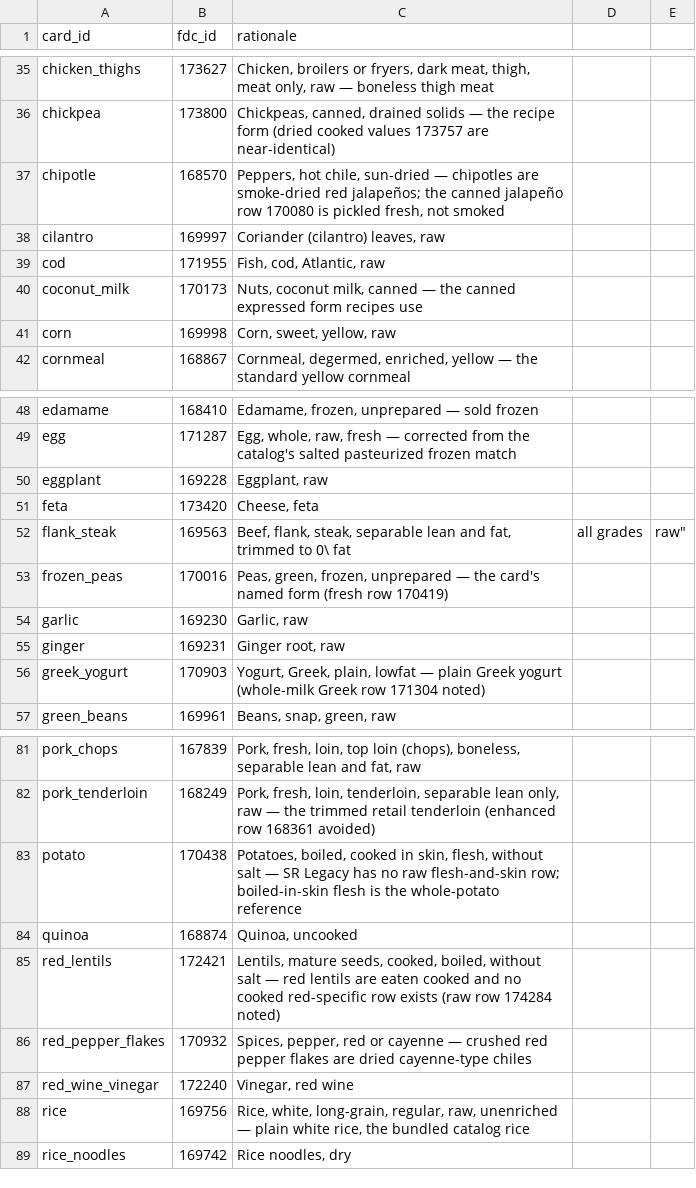
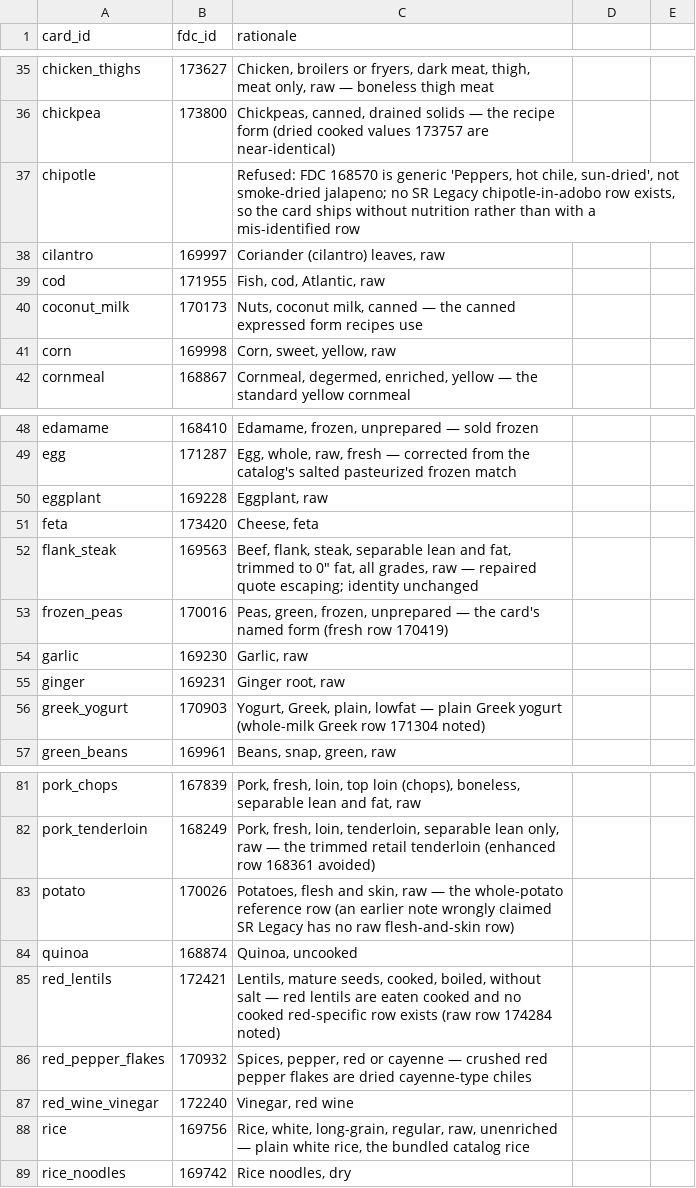
Before and after one commit to SamGu-NRX/FridgeLuck, a CSV file: data/kitchen-knowledge/learn-cards/tools/fdc_map.csv, drawn as a sheet; only a part is shown, gaps mark what is left out.

Commit message:
Fix review findings: safety copy, ingredient identities, milk mass, loss citations, rights, universe counts
Reviewer findings addressed (data layer):
- Safety copy: milk, almonds, sweet-potato use-it-up prose and wilting-greens,
  sad-carrots pack tactics no longer claim past-best food is salvageable;
  guidance is use-before-it-turns or explicit discard, grounded in the PR #97
  rulebook's handling rules where they apply.
- use-it-up source s9 no longer points at a nonexistent repository LICENSE.
- seasonal source s6 replaced with an explicit unresolved-rights descriptor:
  the ACL chart is a NANASP grantee work (grant 90PPNU0002), not a federal
  work; packs reproduce the region-produce-month facts, not the chart's text.
- Identities: potato card remapped to FDC 170026 (Potatoes, flesh and skin,
  raw - the earlier note claiming no such row exists was wrong); chipotle
  refuses nutrition rather than using generic sun-dried chile 168570;
  leftover-rice pack maps raw white rice 168877 with a measure-dry note
  (168883 is glutinous rice); food-bank flour restricted to the unenriched
  row with an explicit note.
- Budget-pack milk: quantityKg 1.9549 -> 1.949487 with a cited density basis
  (FAO/INFOODS Density Database v2.0, whole milk 1.03 g/mL, new source s10);
  the old note's 1.033 kg/L was uncited and even inconsistent with its own
  arithmetic.
- loss_factors.json: 20 rows crediting SR28 in notes now record
  edibleShareCitationId s4; the 11 other edible-share rows cite TB-1927 s3.
- universe.py: core cards no longer double-count exact-name seed-corpus
  frequencies (seed totals 6196 -> 4334, matching the corpus exactly);
  build_cards.py computes its coverage counts instead of hardcoding them;
  fdc_map.csv flank_steak row's quote escaping repaired (116 rows parse clean).

Evidence: learn-cards validate.py OK (116 cards), packs validate.py OK,
waste validate.py OK, swift test 28/28.

Co-authored-by: obvious-autobuild[bot] <262744130+obvious-autobuild[bot]@users.noreply.github.com>

```diff
--- a/data/kitchen-knowledge/learn-cards/tools/fdc_map.csv
+++ b/data/kitchen-knowledge/learn-cards/tools/fdc_map.csv
@@ -36,3 +36,3 @@ chicken_thighs,173627,"Chicken, broilers or fryers, dark meat, thigh, meat only,
 chickpea,173800,"Chickpeas, canned, drained solids — the recipe form (dried cooked values 173757 are near-identical)"
-chipotle,168570,"Peppers, hot chile, sun-dried — chipotles are smoke-dried red jalapeños; the canned jalapeño row 170080 is pickled fresh, not smoked"
+chipotle,,"Refused: FDC 168570 is generic 'Peppers, hot chile, sun-dried', not smoke-dried jalapeno; no SR Legacy chipotle-in-adobo row exists, so the card ships without nutrition rather than with a mis-identified row"
 cilantro,169997,"Coriander (cilantro) leaves, raw"
@@ -51,3 +51,3 @@ eggplant,169228,"Eggplant, raw"
 feta,173420,"Cheese, feta"
-flank_steak,169563,"Beef, flank, steak, separable lean and fat, trimmed to 0\" fat, all grades, raw"
+flank_steak,169563,"Beef, flank, steak, separable lean and fat, trimmed to 0"" fat, all grades, raw — repaired quote escaping; identity unchanged"
 frozen_peas,170016,"Peas, green, frozen, unprepared — the card's named form (fresh row 170419)"
@@ -82,3 +82,3 @@ pork_chops,167839,"Pork, fresh, loin, top loin (chops), boneless, separable lean
 pork_tenderloin,168249,"Pork, fresh, loin, tenderloin, separable lean only, raw — the trimmed retail tenderloin (enhanced row 168361 avoided)"
-potato,170438,"Potatoes, boiled, cooked in skin, flesh, without salt — SR Legacy has no raw flesh-and-skin row; boiled-in-skin flesh is the whole-potato reference"
+potato,170026,"Potatoes, flesh and skin, raw — the whole-potato reference row (an earlier note wrongly claimed SR Legacy has no raw flesh-and-skin row)"
 quinoa,168874,"Quinoa, uncooked"
```
Also changed, not shown: 18 other files.
